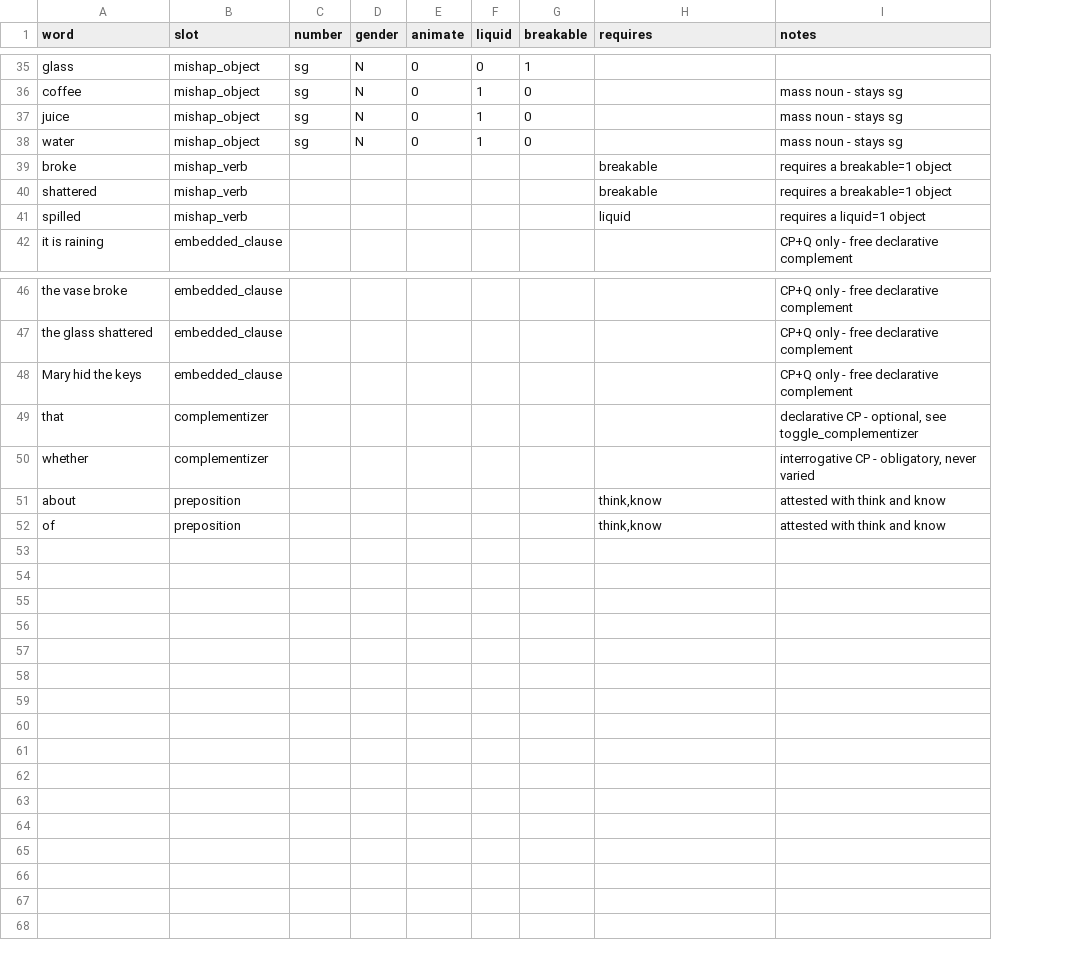
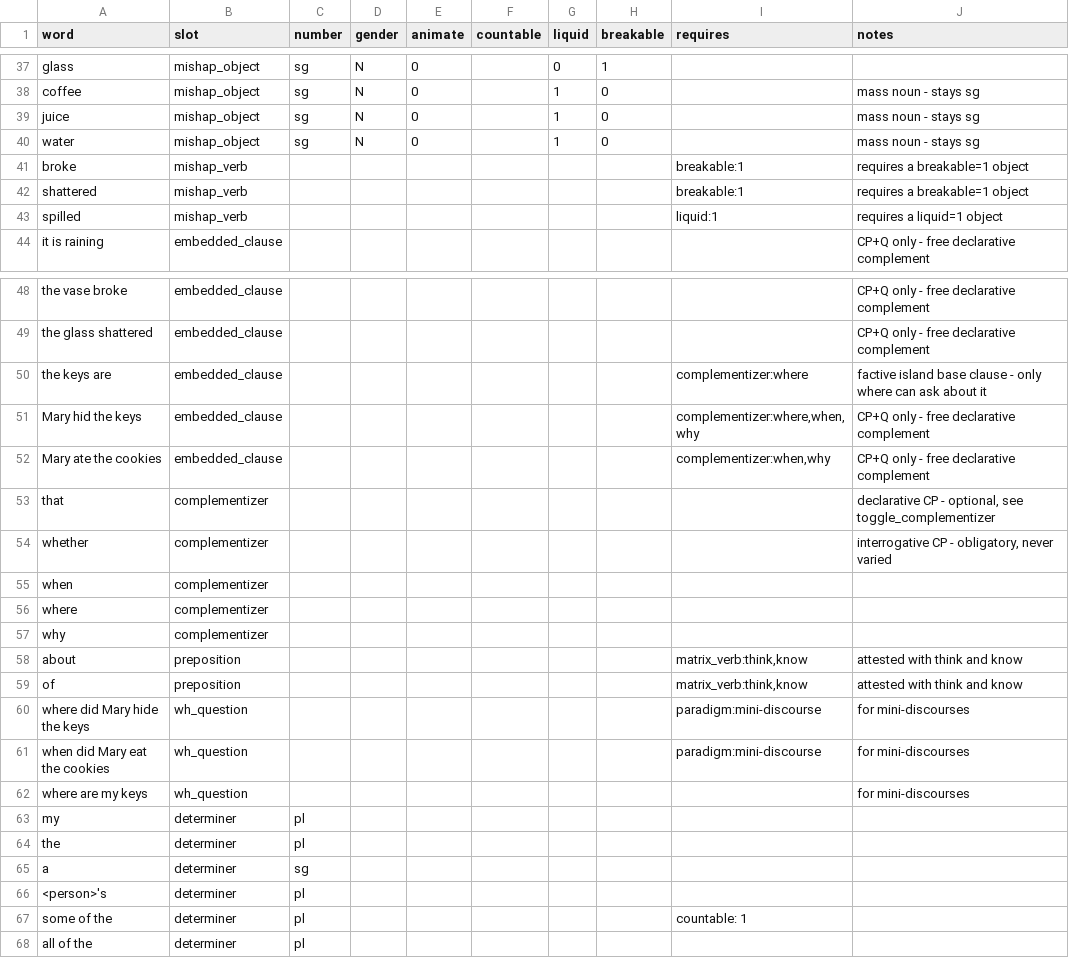
Before and after one commit to tsepuri/think_know, a CSV file: benchmark_data/vocabulary.csv, drawn as a sheet; only a part is shown, gaps mark what is left out; addresses are those after the commit; the diff covers the shown part only; the diff names each change by its address in the sheet, - before the commit and + after, or states it on an @@ line.

Commit message:
supporting more embedded clause variants, wh-question substitutions, slor

```diff
--- a/benchmark_data/vocabulary.csv
+++ b/benchmark_data/vocabulary.csv
+column F (countable), empty
-I41:I42 (requires): breakable
+I41:I42 (requires): breakable:1
-I43 (requires): liquid
+I43 (requires): liquid:1
+row 50: the keys are | embedded_clause |  |  |  |  |  |  | complementizer:where | factive island base clause - only where can ask about it
-I51 (requires): (empty)
+I51 (requires): complementizer:where,when,why
+row 52: Mary ate the cookies | embedded_clause |  |  |  |  |  |  | complementizer:when,why | CP+Q only - free declarative complement
+row 55: when | complementizer
+row 56: where | complementizer
+row 57: why | complementizer
-I58:I59 (requires): think,know
+I58:I59 (requires): matrix_verb:think,know
+row 60: where did Mary hide the keys | wh_question |  |  |  |  |  |  | paradigm:mini-discourse | for mini-discourses
+row 61: when did Mary eat the cookies | wh_question |  |  |  |  |  |  | paradigm:mini-discourse | for mini-discourses
+row 62: where are my keys | wh_question |  |  |  |  |  |  |  | for mini-discourses
+row 63: my | determiner | pl
+row 64: the | determiner | pl
+row 65: a | determiner | sg
+row 66: <person>'s | determiner | pl
+row 67: some of the | determiner | pl |  |  |  |  |  | countable: 1
+row 68: all of the | determiner | pl
```
Also changed, not shown: 2 added rows and 1 edited cell elsewhere in this file, benchmark_data/sentences.csv, 15 other files.
